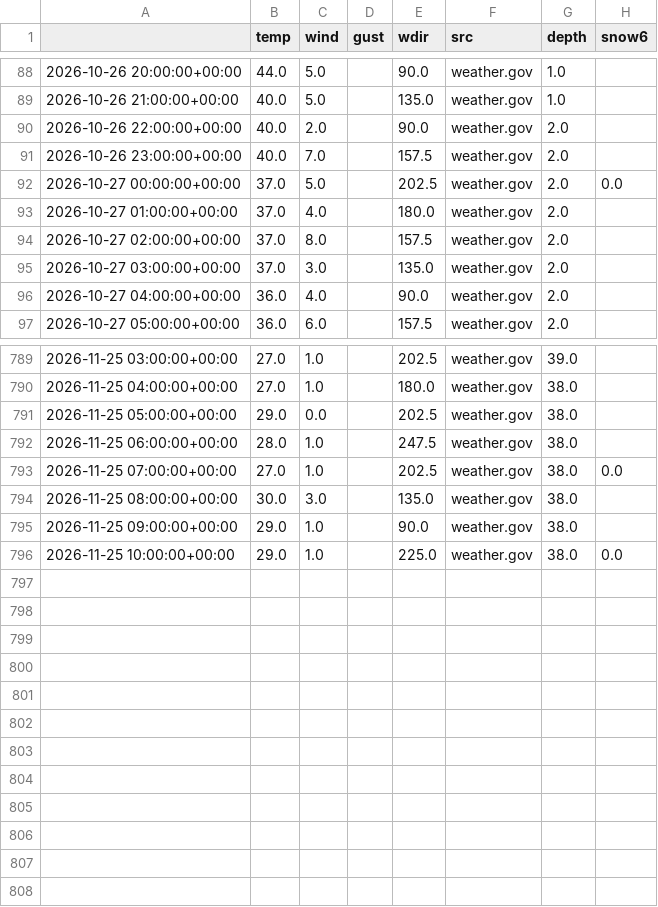
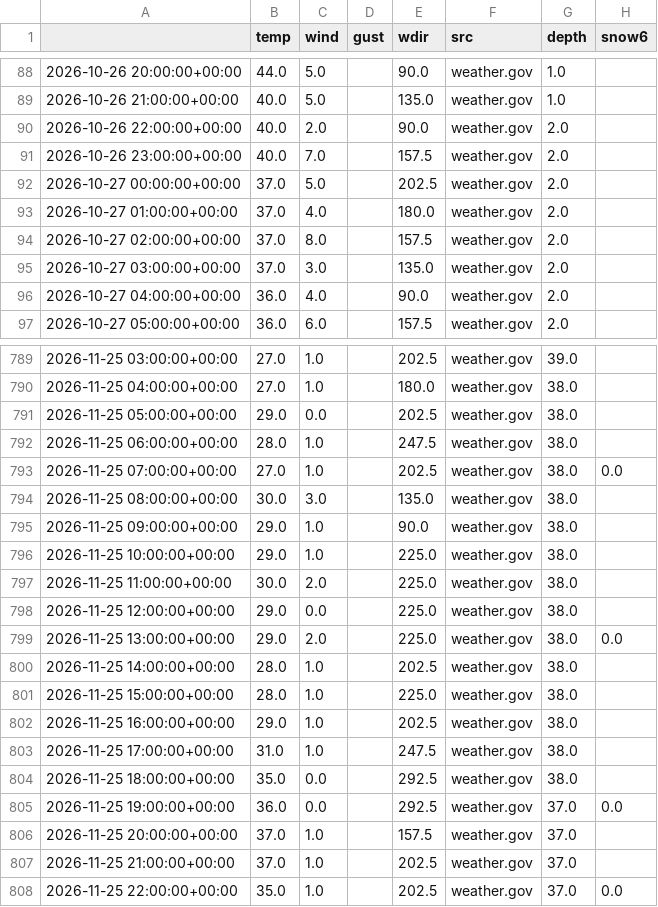
Before and after one commit to jmstrnthl/AvyWeatherReport, a CSV file: data/obs_CLN.csv, drawn as a sheet; only a part is shown, gaps mark what is left out.

```diff
--- a/data/obs_CLN.csv
+++ b/data/obs_CLN.csv
@@ -91,3 +91,3 @@
 2026-10-26 23:00:00+00:00,40.0,7.0,,157.5,weather.gov,2.0,
-2026-10-27 00:00:00+00:00,37.0,5.0,,202.5,weather.gov,2.0,0.0
+2026-10-27 00:00:00+00:00,37.0,5.0,,202.5,weather.gov,2.0,
 2026-10-27 01:00:00+00:00,37.0,4.0,,180.0,weather.gov,2.0,
@@ -795,2 +795,14 @@
 2026-11-25 09:00:00+00:00,29.0,1.0,,90.0,weather.gov,38.0,
-2026-11-25 10:00:00+00:00,29.0,1.0,,225.0,weather.gov,38.0,0.0
+2026-11-25 10:00:00+00:00,29.0,1.0,,225.0,weather.gov,38.0,
+2026-11-25 11:00:00+00:00,30.0,2.0,,225.0,weather.gov,38.0,
+2026-11-25 12:00:00+00:00,29.0,0.0,,225.0,weather.gov,38.0,
+2026-11-25 13:00:00+00:00,29.0,2.0,,225.0,weather.gov,38.0,0.0
+2026-11-25 14:00:00+00:00,28.0,1.0,,202.5,weather.gov,38.0,
+2026-11-25 15:00:00+00:00,28.0,1.0,,225.0,weather.gov,38.0,
+2026-11-25 16:00:00+00:00,29.0,1.0,,202.5,weather.gov,38.0,
+2026-11-25 17:00:00+00:00,31.0,1.0,,247.5,weather.gov,38.0,
+2026-11-25 18:00:00+00:00,35.0,0.0,,292.5,weather.gov,38.0,
+2026-11-25 19:00:00+00:00,36.0,0.0,,292.5,weather.gov,37.0,0.0
+2026-11-25 20:00:00+00:00,37.0,1.0,,157.5,weather.gov,37.0,
+2026-11-25 21:00:00+00:00,37.0,1.0,,202.5,weather.gov,37.0,
+2026-11-25 22:00:00+00:00,35.0,1.0,,202.5,weather.gov,37.0,0.0
```
Also changed, not shown: data/goes_cloud.csv, data/obs_AMB.csv, 8 other files.
